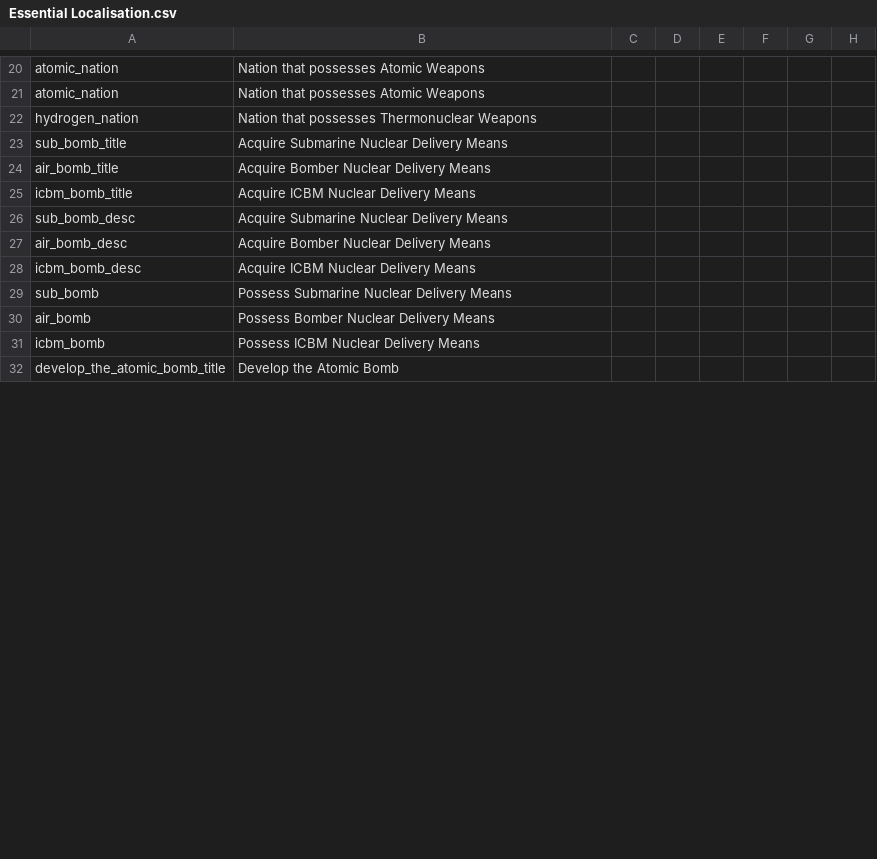
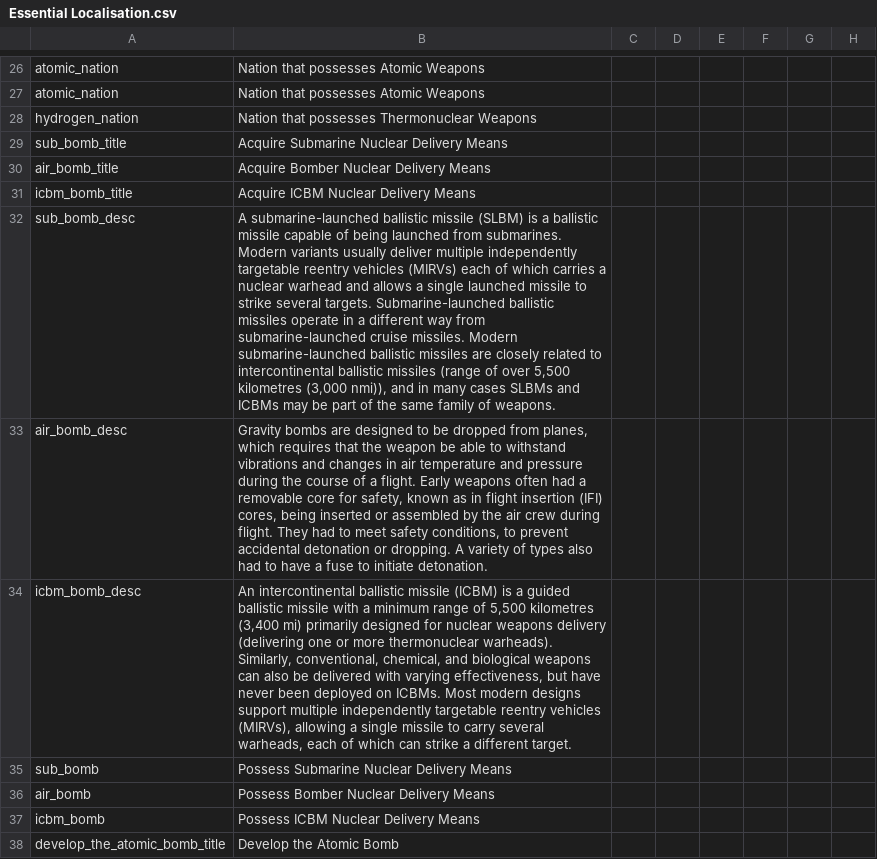
Before and after one commit to settintotrieste/Victoria-2-NWO-Cold-War-Enhancement-Mod, a CSV file: NWO/localisation/Essential Localisation.csv, drawn as a sheet; only a part is shown, gaps mark what is left out; addresses are those after the commit; the diff covers the shown part only; the diff names each change by its address in the sheet, - before the commit and + after, or states it on an @@ line.

Commit message:
NUCLEAR WAR FIXES + NUCLEAR DISARMAMENT MECHANICS + Minor tweaks
Fixes the development of nuclear weapons bug

```diff
--- a/NWO/localisation/Essential Localisation.csv
+++ b/NWO/localisation/Essential Localisation.csv
-B32: Acquire Submarine Nuclear Delivery Means
+B32: A submarine-launched ballistic missile (SLBM) is a ballistic missile capable of being launched from submarines. Modern variants usually deliver multiple independently targetable reentry vehicles (MIRVs) each of which carries a nuclear warhead and allows a single launched missile to strike several targets. Submarine-launched ballistic missiles operate in a different way from submarine-launched cruise missiles. Modern submarine-launched ballistic missiles are closely related to intercontinental ballistic missiles (range of over 5,500 kilometres (3,000 nmi)), and in many cases SLBMs and ICBMs may be part of the same family of weapons.
-B33: Acquire Bomber Nuclear Delivery Means
+B33: Gravity bombs are designed to be dropped from planes, which requires that the weapon be able to withstand vibrations and changes in air temperature and pressure during the course of a flight. Early weapons often had a removable core for safety, known as in flight insertion (IFI) cores, being inserted or assembled by the air crew during flight. They had to meet safety conditions, to prevent accidental detonation or dropping. A variety of types also had to have a fuse to initiate detonation.
-B34: Acquire ICBM Nuclear Delivery Means
+B34: An intercontinental ballistic missile (ICBM) is a guided ballistic missile with a minimum range of 5,500 kilometres (3,400 mi) primarily designed for nuclear weapons delivery (delivering one or more thermonuclear warheads). Similarly, conventional, chemical, and biological weapons can also be delivered with varying effectiveness, but have never been deployed on ICBMs. Most modern designs support multiple independently targetable reentry vehicles (MIRVs), allowing a single missile to carry several warheads, each of which can strike a different target.
```
Also changed, not shown: 6 added rows and 2 edited cells elsewhere in this file, 15 other files.
